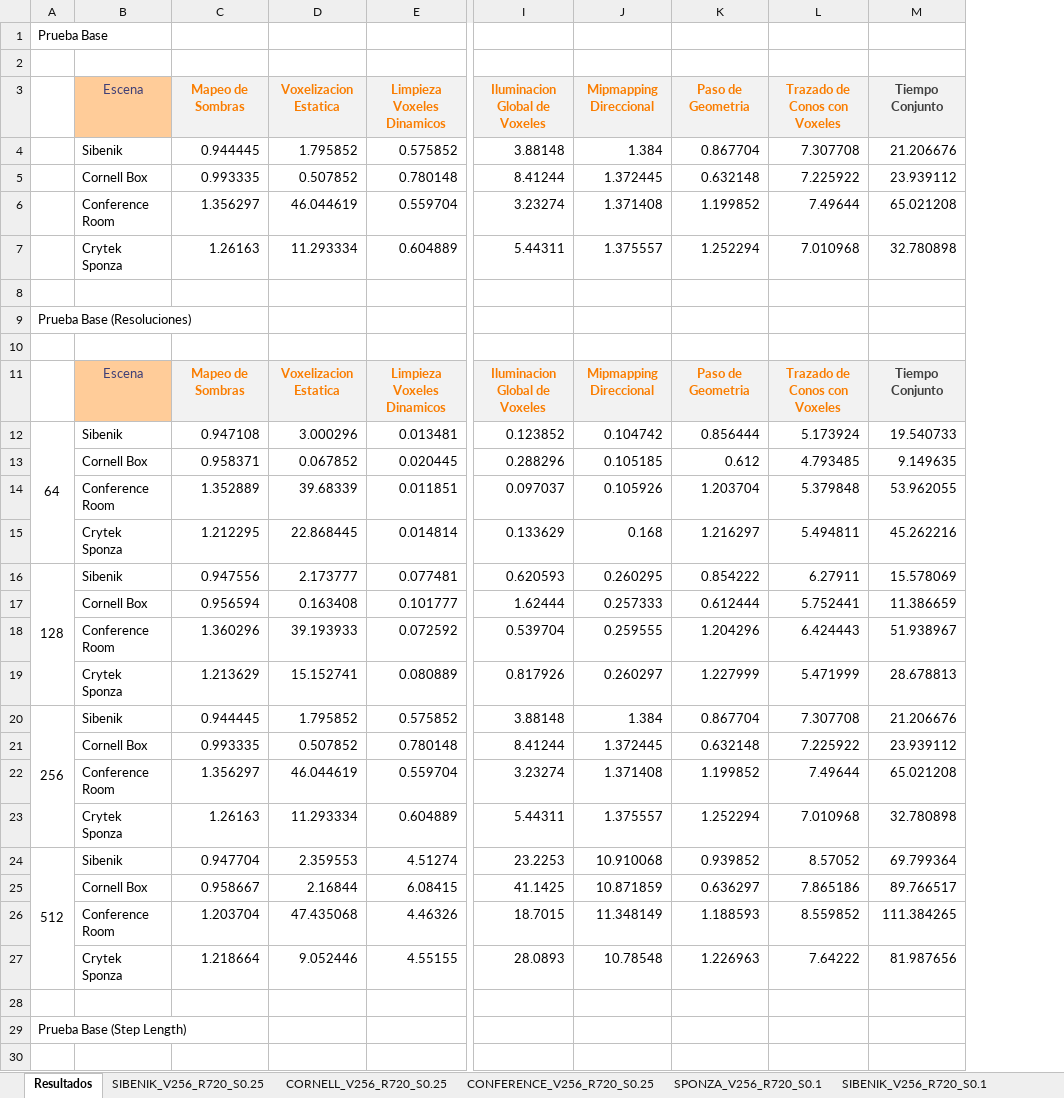
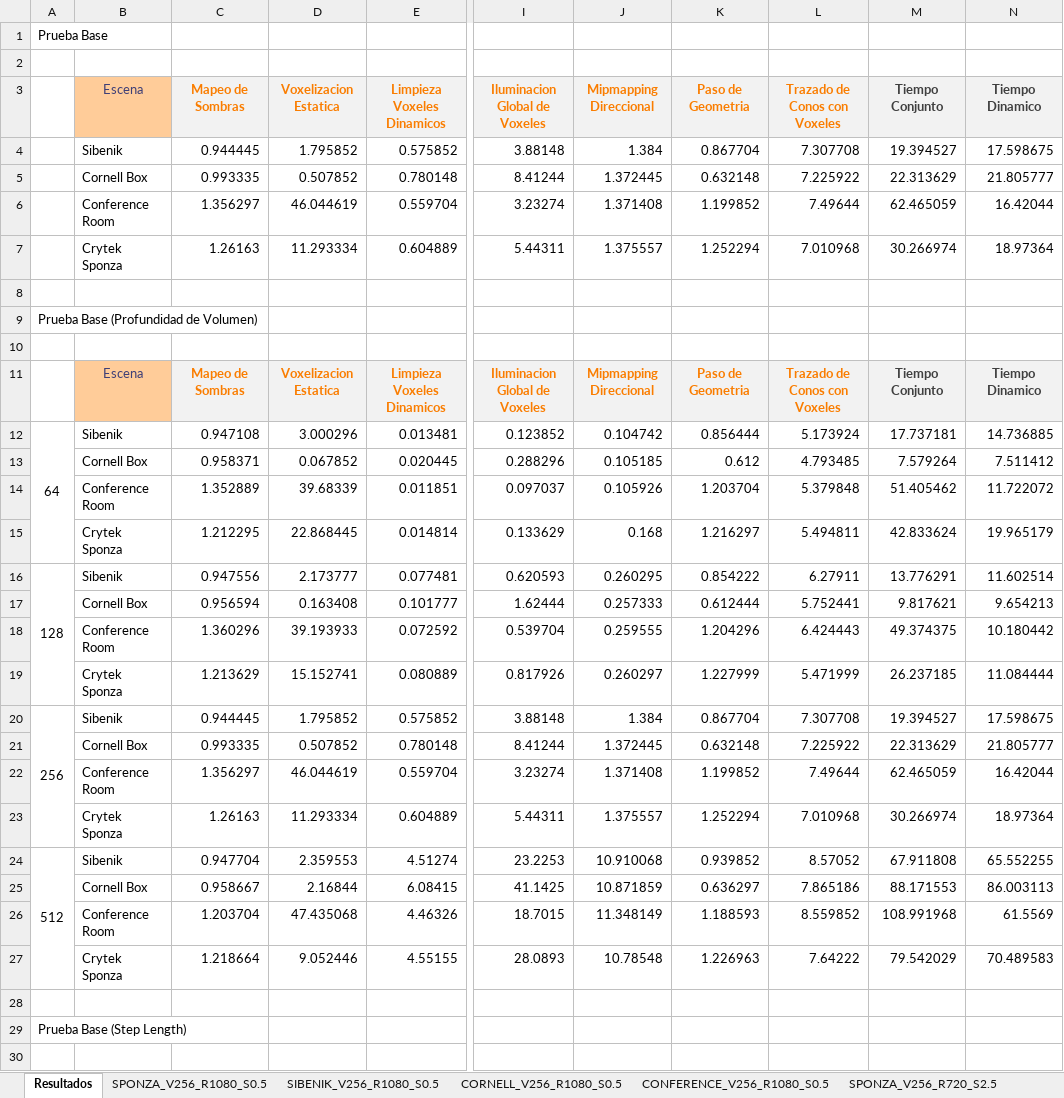
Before and after one commit to jose-villegas/ThesisDocument, an Excel workbook: profiling/profile_book.xlsx, sheet Resultados, drawn as a sheet; only a part is shown, gaps mark what is left out; values as stored, in another font and other column widths than the file's, no borders; the diff covers the shown part only; the diff names each change by its address in the sheet, - before the commit and + after, or states it on an @@ line.

Commit message:
All base profiles done.

```diff
--- a/profiling/profile_book.xlsx (sheet Resultados)
+++ b/profiling/profile_book.xlsx (sheet Resultados)
+sheet tab: SPONZA_V256_R1080_S0.5
+sheet tab: SIBENIK_V256_R1080_S0.5
+sheet tab: CORNELL_V256_R1080_S0.5
+sheet tab: CONFERENCE_V256_R1080_S0.5
+sheet tab: SPONZA_V256_R720_S2.5
+column N (Tiempo Dinamico), rows 4-27: 17.598675 | 21.805777 | 16.42044 | 18.97364 |  |  |  | Tiempo Dinamico | 14.736885 | 7.511412 | 11.722072 | 19.965179 | 11.602514 | 9.654213 | 10.180442 | 11.084444 | 17.598675 | 21.805777 | 16.42044 | 18.97364 | 65.552255 | 86.003113 | 61.5569 | 70.489583
-M4 (Tiempo Conjunto): 21.206676
+M4 (Tiempo Conjunto): 19.394527
-M5 (Tiempo Conjunto): 23.939112
+M5 (Tiempo Conjunto): 22.313629
-M6 (Tiempo Conjunto): 65.021208
+M6 (Tiempo Conjunto): 62.465059
-M7 (Tiempo Conjunto): 32.780898
+M7 (Tiempo Conjunto): 30.266974
-A9: Prueba Base (Resoluciones)
+A9: Prueba Base (Profundidad de Volumen)
-M12 (Tiempo Conjunto): 19.540733
+M12 (Tiempo Conjunto): 17.737181
-M13 (Tiempo Conjunto): 9.149635
+M13 (Tiempo Conjunto): 7.579264
-M14 (Tiempo Conjunto): 53.962055
+M14 (Tiempo Conjunto): 51.405462
-M15 (Tiempo Conjunto): 45.262216
+M15 (Tiempo Conjunto): 42.833624
-M16 (Tiempo Conjunto): 15.578069
+M16 (Tiempo Conjunto): 13.776291
-M17 (Tiempo Conjunto): 11.386659
+M17 (Tiempo Conjunto): 9.817621
-M18 (Tiempo Conjunto): 51.938967
+M18 (Tiempo Conjunto): 49.374375
-M19 (Tiempo Conjunto): 28.678813
+M19 (Tiempo Conjunto): 26.237185
-M20 (Tiempo Conjunto): 21.206676
+M20 (Tiempo Conjunto): 19.394527
-M21 (Tiempo Conjunto): 23.939112
+M21 (Tiempo Conjunto): 22.313629
-M22 (Tiempo Conjunto): 65.021208
+M22 (Tiempo Conjunto): 62.465059
-M23 (Tiempo Conjunto): 32.780898
+M23 (Tiempo Conjunto): 30.266974
-M24 (Tiempo Conjunto): 69.799364
+M24 (Tiempo Conjunto): 67.911808
-M25 (Tiempo Conjunto): 89.766517
+M25 (Tiempo Conjunto): 88.171553
-M26 (Tiempo Conjunto): 111.384265
+M26 (Tiempo Conjunto): 108.991968
-M27 (Tiempo Conjunto): 81.987656
+M27 (Tiempo Conjunto): 79.542029
```
Also changed, not shown: 8 added rows, 8 removed rows, 10 edited cells and cell formats elsewhere in this sheet, sheet SIBENIK_V256_R720_S0.25, other sheet tabs, 9 other files.
